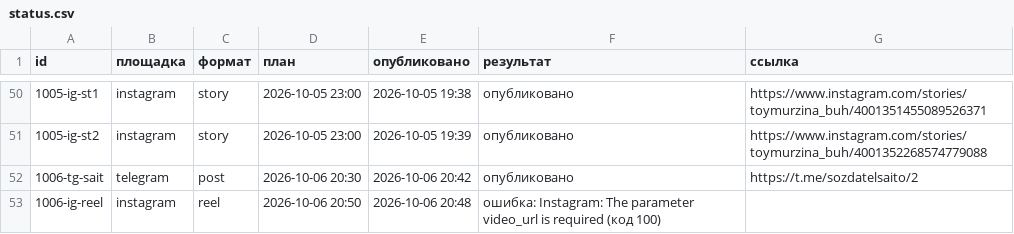
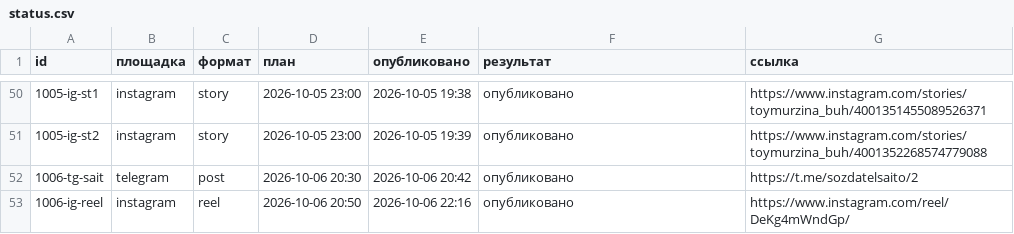
Before and after one commit to aksenovaa790-source/avtoposter, a CSV file: status.csv, drawn as a sheet; only a part is shown, gaps mark what is left out; the diff names each change by its address in the sheet, - before the commit and + after, or states it on an @@ line.

Commit message:
журнал: 2026-10-06 19:16 UTC

```diff
--- a/status.csv
+++ b/status.csv
-E53 (опубликовано): 2026-10-06 20:48
+E53 (опубликовано): 2026-10-06 22:16
-F53 (результат): ошибка: Instagram: The parameter video_url is required (код 100)
+F53 (результат): опубликовано
-G53 (ссылка): (empty)
+G53 (ссылка): https://www.instagram.com/reel/DeKg4mWndGp/
```
